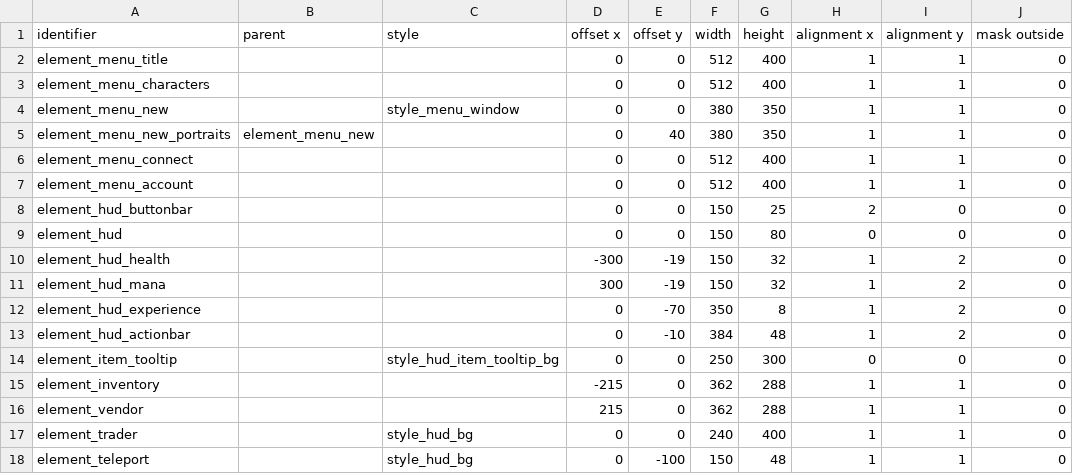
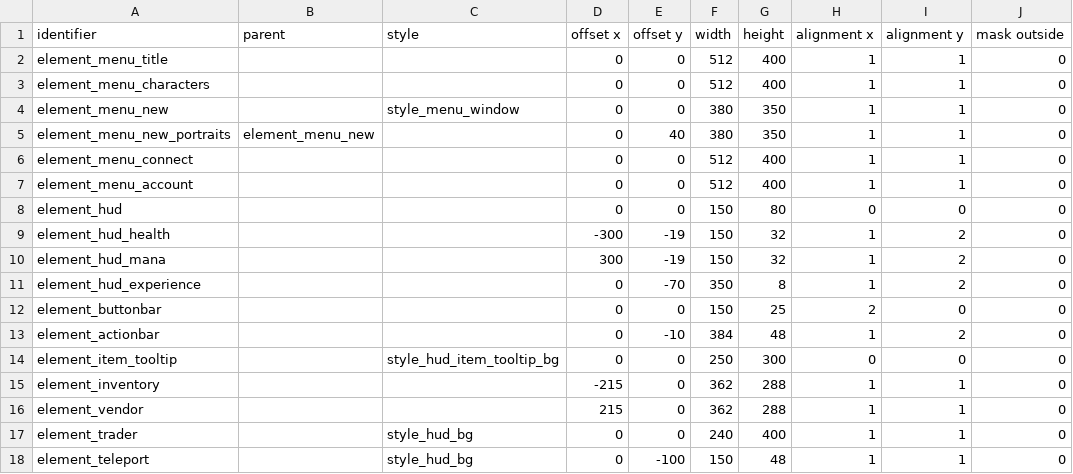
Before and after one commit to jazztickets/choria, a TSV file: working/tables/ui/elements.tsv, drawn as a sheet.

```diff
--- a/working/tables/ui/elements.tsv
+++ b/working/tables/ui/elements.tsv
@@ -7,3 +7,2 @@ element_menu_connect			0	0	512	400	1	1	0
 element_menu_account			0	0	512	400	1	1	0
-element_hud_buttonbar			0	0	150	25	2	0	0
 element_hud			0	0	150	80	0	0	0
@@ -12,3 +11,4 @@ element_hud_mana			300	-19	150	32	1	2	0
 element_hud_experience			0	-70	350	8	1	2	0
-element_hud_actionbar			0	-10	384	48	1	2	0
+element_buttonbar			0	0	150	25	2	0	0
+element_actionbar			0	-10	384	48	1	2	0
 element_item_tooltip		style_hud_item_tooltip_bg	0	0	250	300	0	0	0
```
Also changed, not shown: working/tables/ui/buttons.tsv, working/tables/ui/styles.tsv, 7 other files.
